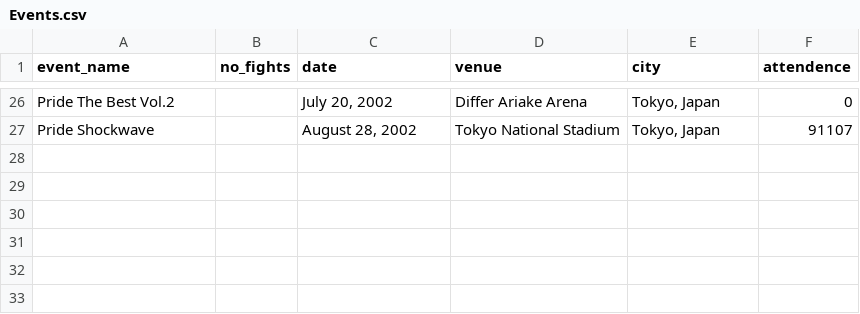
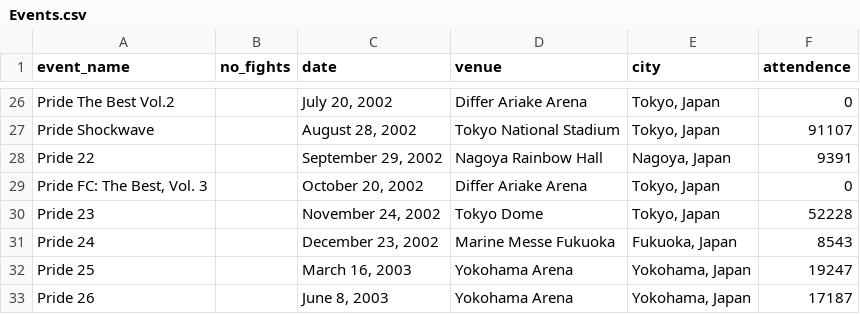
Before and after one commit to ramborell23/prideFCApi, a CSV file: db/Events.csv, drawn as a sheet; only a part is shown, gaps mark what is left out.

Commit message:
Update to Events csv. About half done

```diff
--- a/db/Events.csv
+++ b/db/Events.csv
@@ -27 +27,7 @@ Pride The Best Vol.2,,"July 20, 2002",Differ Ariake Arena,"Tokyo, Japan",0
 Pride Shockwave,,"August 28, 2002",Tokyo National Stadium,"Tokyo, Japan",91107
+Pride 22,,"September 29, 2002",Nagoya Rainbow Hall,"Nagoya, Japan",9391
+"Pride FC: The Best, Vol. 3",,"October 20, 2002",Differ Ariake Arena,"Tokyo, Japan",0
+Pride 23,,"November 24, 2002",Tokyo Dome,"Tokyo, Japan",52228
+Pride 24,,"December 23, 2002",Marine Messe Fukuoka,"Fukuoka, Japan",8543
+Pride 25,,"March 16, 2003",Yokohama Arena,"Yokohama, Japan",19247
+Pride 26,,"June 8, 2003",Yokohama Arena,"Yokohama, Japan",17187
```
